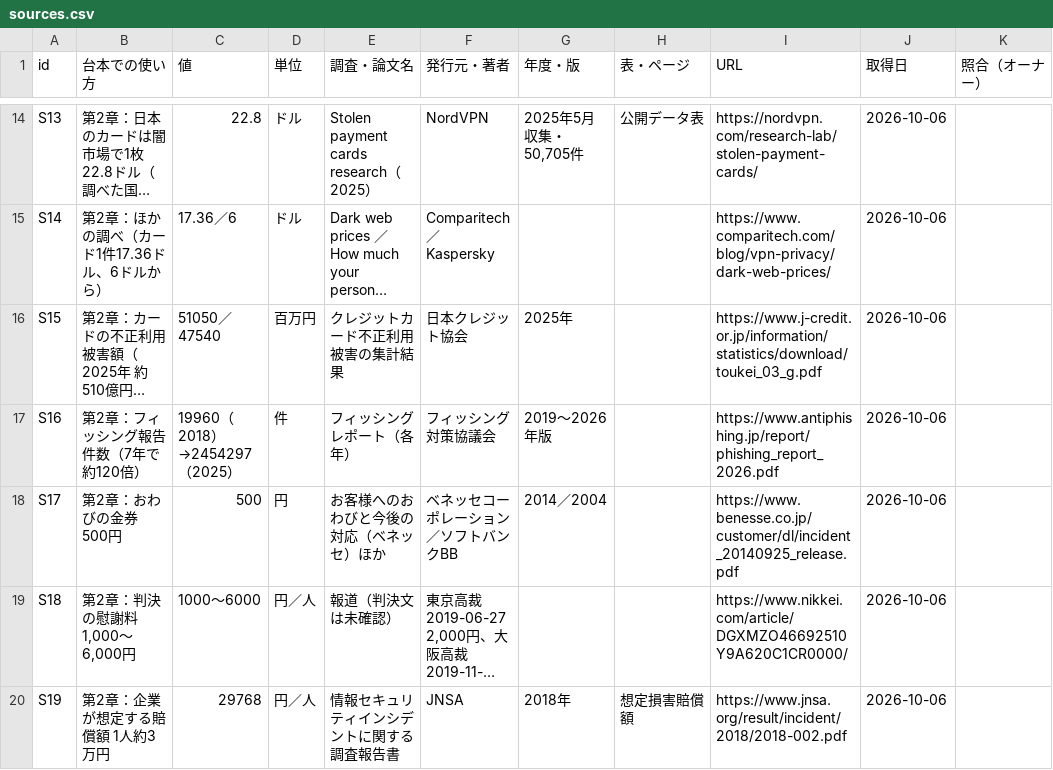
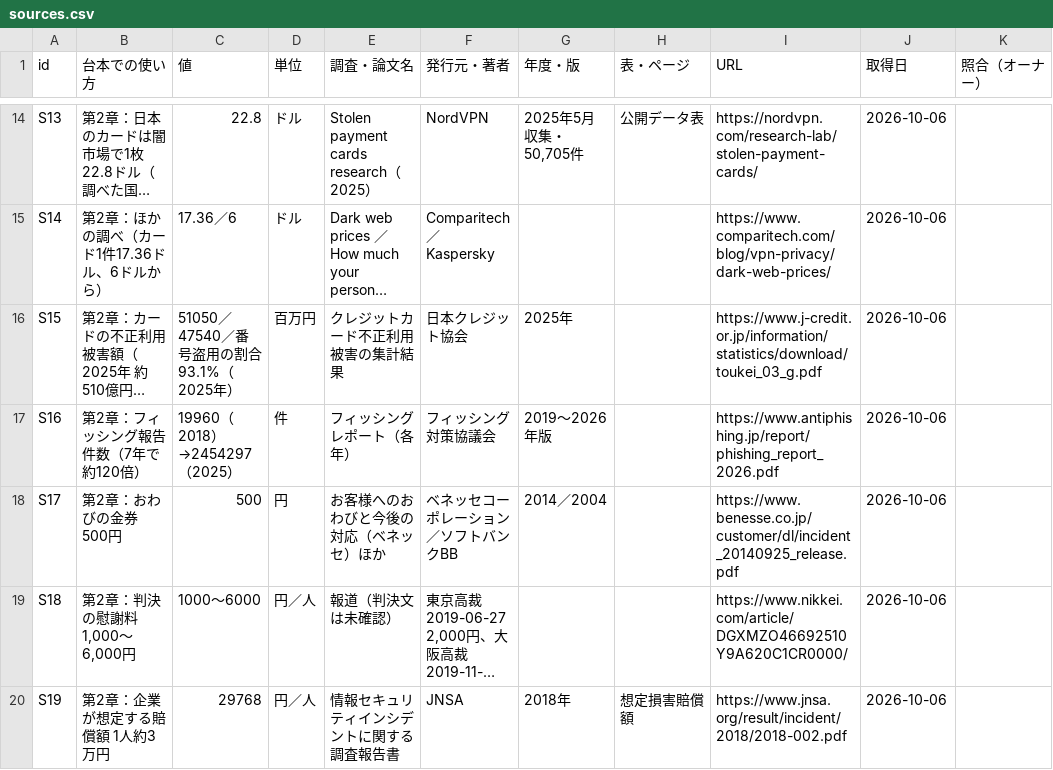
Before and after one commit to kotakurick/youtube, a CSV file: episodes/007-data-leaks/sources.csv, drawn as a sheet; only a part is shown, gaps mark what is left out; long unchanged cells end in …; the diff covers the shown part only; the diff names each change by its address in the sheet, - before the commit and + after, or states it on an @@ line.

```diff
--- a/episodes/007-data-leaks/sources.csv
+++ b/episodes/007-data-leaks/sources.csv
-C16 (値): 51050／47540
+C16 (値): 51050／47540／番号盗用の割合93.1%（2025年）
```
Also changed, not shown: 3 edited cells elsewhere in this file, 1 other file.
